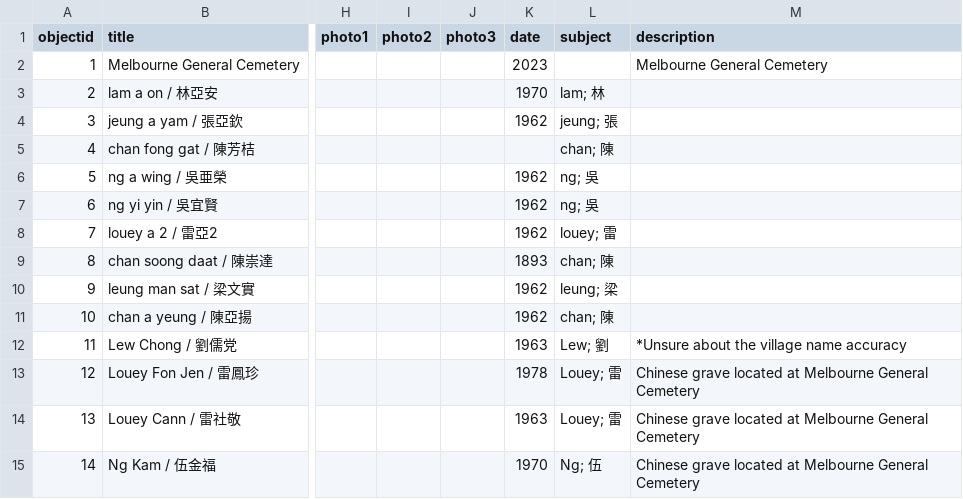
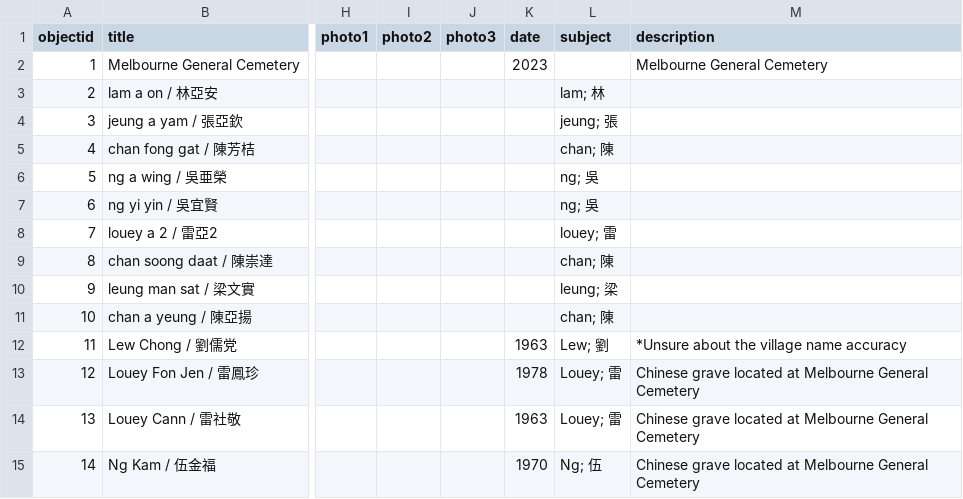
Before and after one commit to mrgamhong/chinesegraves, a CSV file: _data/mgc_collection.csv, drawn as a sheet; only a part is shown, gaps mark what is left out; the diff names each change by its address in the sheet, - before the commit and + after, or states it on an @@ line.

Commit message:
Add files via upload

```diff
--- a/_data/mgc_collection.csv
+++ b/_data/mgc_collection.csv
-K3 (date): 1970
+K3 (date): (empty)
-K4 (date): 1962
+K4 (date): (empty)
-K6:K8 (date): 1962
+K6:K8 (date): (empty)
-K9 (date): 1893
+K9 (date): (empty)
-K10:K11 (date): 1962
+K10:K11 (date): (empty)
```
